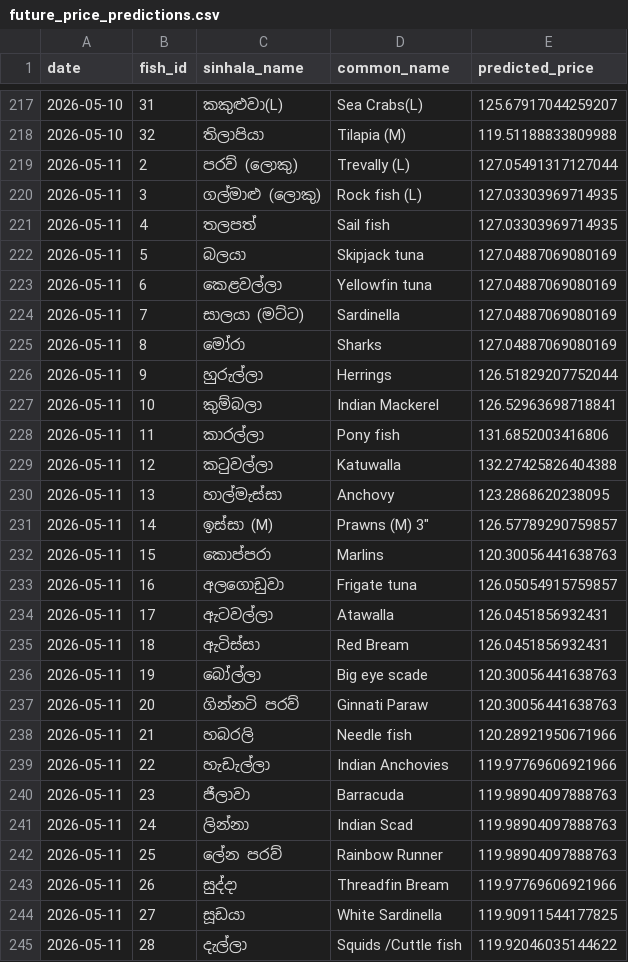
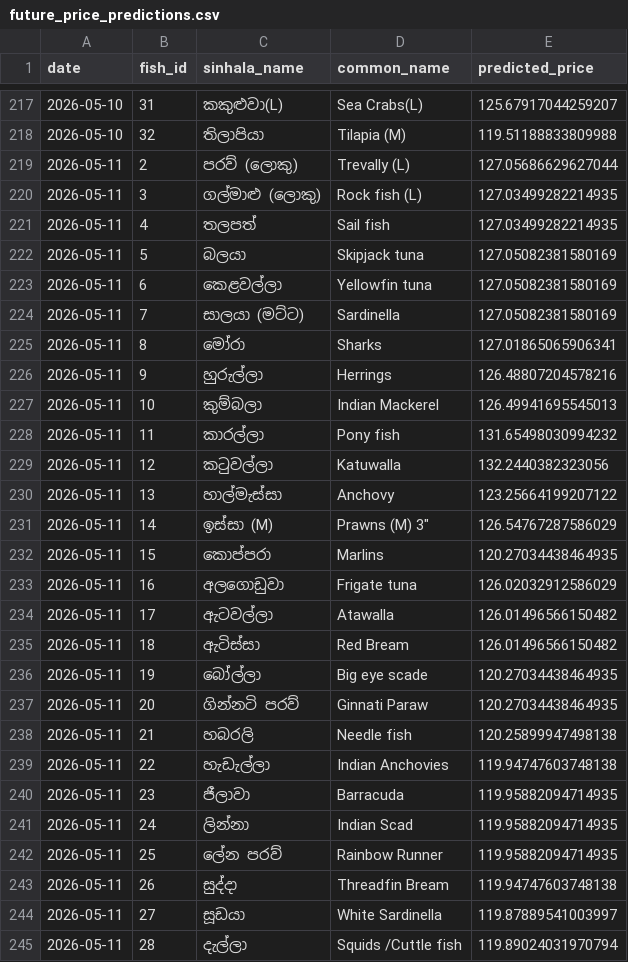
Before and after one commit to IT22215574/final_year_research, a CSV file: model/dataset/processed/future_price_predictions.csv, drawn as a sheet; only a part is shown, gaps mark what is left out; the diff covers the shown part only.

```diff
--- a/model/dataset/processed/future_price_predictions.csv
+++ b/model/dataset/processed/future_price_predictions.csv
@@ -218,28 +218,28 @@ date,fish_id,sinhala_name,common_name,predicted_price
 2026-05-10,32,තිලාපියා,Tilapia (M),119.51188833809988
-2026-05-11,2,පරව් (ලොකු),Trevally (L),127.05491317127044
-2026-05-11,3,ගල්මාළු (ලොකු),Rock fish (L),127.03303969714935
-2026-05-11,4,තලපත්,Sail fish,127.03303969714935
-2026-05-11,5,බලයා,Skipjack tuna,127.04887069080169
-2026-05-11,6,කෙළවල්ලා,Yellowfin tuna,127.04887069080169
-2026-05-11,7,සාලයා (මට්ට),Sardinella,127.04887069080169
-2026-05-11,8,මෝරා,Sharks,127.04887069080169
-2026-05-11,9,හුරුල්ලා,Herrings,126.51829207752044
-2026-05-11,10,කුම්බලා,Indian Mackerel,126.52963698718841
-2026-05-11,11,කාරල්ලා,Pony fish,131.6852003416806
-2026-05-11,12,කටුවල්ලා,Katuwalla,132.27425826404388
-2026-05-11,13,හාල්මැස්සා,Anchovy,123.2868620238095
-2026-05-11,14,ඉස්සා (M),"Prawns (M) 3""",126.57789290759857
-2026-05-11,15,කොප්පරා,Marlins,120.30056441638763
-2026-05-11,16,අලගොඩුවා,Frigate tuna,126.05054915759857
-2026-05-11,17,ඇටවල්ලා,Atawalla,126.0451856932431
-2026-05-11,18,ඇටිස්සා,Red Bream,126.0451856932431
-2026-05-11,19,බෝල්ලා,Big eye scade,120.30056441638763
-2026-05-11,20,ගින්නටි පරව්,Ginnati Paraw,120.30056441638763
-2026-05-11,21,හබරලි,Needle fish,120.28921950671966
-2026-05-11,22,හැඩැල්ලා,Indian Anchovies,119.97769606921966
-2026-05-11,23,ජීලාවා,Barracuda,119.98904097888763
-2026-05-11,24,ලින්නා,Indian Scad,119.98904097888763
-2026-05-11,25,ලේන පරව්,Rainbow Runner,119.98904097888763
-2026-05-11,26,සුද්දා,Threadfin  Bream,119.97769606921966
-2026-05-11,27,සූඩයා,White Sardinella,119.90911544177825
-2026-05-11,28,දැල්ලා,Squids /Cuttle fish,119.92046035144622
+2026-05-11,2,පරව් (ලොකු),Trevally (L),127.05686629627044
+2026-05-11,3,ගල්මාළු (ලොකු),Rock fish (L),127.03499282214935
+2026-05-11,4,තලපත්,Sail fish,127.03499282214935
+2026-05-11,5,බලයා,Skipjack tuna,127.05082381580169
+2026-05-11,6,කෙළවල්ලා,Yellowfin tuna,127.05082381580169
+2026-05-11,7,සාලයා (මට්ට),Sardinella,127.05082381580169
+2026-05-11,8,මෝරා,Sharks,127.01865065906341
+2026-05-11,9,හුරුල්ලා,Herrings,126.48807204578216
+2026-05-11,10,කුම්බලා,Indian Mackerel,126.49941695545013
+2026-05-11,11,කාරල්ලා,Pony fish,131.65498030994232
+2026-05-11,12,කටුවල්ලා,Katuwalla,132.2440382323056
+2026-05-11,13,හාල්මැස්සා,Anchovy,123.25664199207122
+2026-05-11,14,ඉස්සා (M),"Prawns (M) 3""",126.54767287586029
+2026-05-11,15,කොප්පරා,Marlins,120.27034438464935
+2026-05-11,16,අලගොඩුවා,Frigate tuna,126.02032912586029
+2026-05-11,17,ඇටවල්ලා,Atawalla,126.01496566150482
+2026-05-11,18,ඇටිස්සා,Red Bream,126.01496566150482
+2026-05-11,19,බෝල්ලා,Big eye scade,120.27034438464935
+2026-05-11,20,ගින්නටි පරව්,Ginnati Paraw,120.27034438464935
+2026-05-11,21,හබරලි,Needle fish,120.25899947498138
+2026-05-11,22,හැඩැල්ලා,Indian Anchovies,119.94747603748138
+2026-05-11,23,ජීලාවා,Barracuda,119.95882094714935
+2026-05-11,24,ලින්නා,Indian Scad,119.95882094714935
+2026-05-11,25,ලේන පරව්,Rainbow Runner,119.95882094714935
+2026-05-11,26,සුද්දා,Threadfin  Bream,119.94747603748138
+2026-05-11,27,සූඩයා,White Sardinella,119.87889541003997
+2026-05-11,28,දැල්ලා,Squids /Cuttle fish,119.89024031970794
```
Also changed, not shown: 35 edited cells elsewhere in this file, model/dataset/processed/future_features.csv, model/dataset/processed/weather_forecast.csv, 5 other files.
